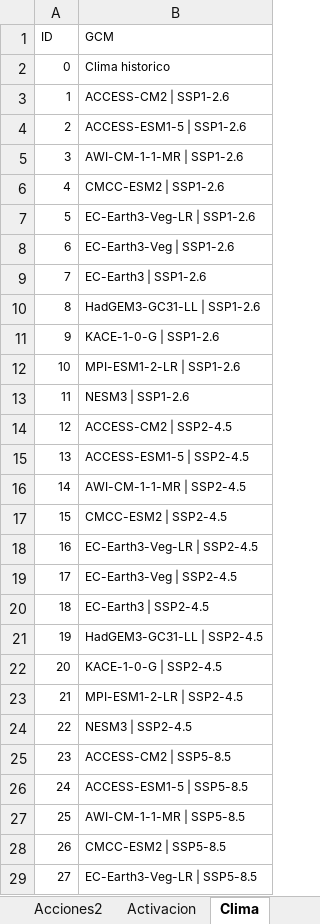
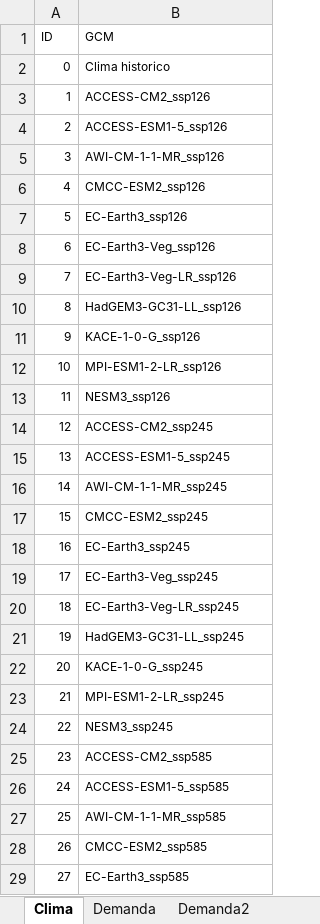
Before and after one commit to milocortes/WEAP_vagrant_multimachine, an Excel workbook: src/datos/Characterization.xlsx, sheet Clima, drawn as a sheet; only a part is shown; values as stored, in another font and other column widths than the file's, no borders; the diff covers the shown part only; the diff names each change by its address in the sheet, - before the commit and + after, or states it on an @@ line.

```diff
--- a/src/datos/Characterization.xlsx (sheet Clima)
+++ b/src/datos/Characterization.xlsx (sheet Clima)
-sheet tab: Acciones2
-sheet tab: Activacion
-B3 (GCM): ACCESS-CM2 | SSP1-2.6
+B3 (GCM): ACCESS-CM2_ssp126
-B4 (GCM): ACCESS-ESM1-5 | SSP1-2.6
+B4 (GCM): ACCESS-ESM1-5_ssp126
-B5 (GCM): AWI-CM-1-1-MR | SSP1-2.6
+B5 (GCM): AWI-CM-1-1-MR_ssp126
-B6 (GCM): CMCC-ESM2 | SSP1-2.6
+B6 (GCM): CMCC-ESM2_ssp126
-B7 (GCM): EC-Earth3-Veg-LR | SSP1-2.6
+B7 (GCM): EC-Earth3_ssp126
-B8 (GCM): EC-Earth3-Veg | SSP1-2.6
+B8 (GCM): EC-Earth3-Veg_ssp126
-B9 (GCM): EC-Earth3 | SSP1-2.6
+B9 (GCM): EC-Earth3-Veg-LR_ssp126
-B10 (GCM): HadGEM3-GC31-LL | SSP1-2.6
+B10 (GCM): HadGEM3-GC31-LL_ssp126
-B11 (GCM): KACE-1-0-G | SSP1-2.6
+B11 (GCM): KACE-1-0-G_ssp126
-B12 (GCM): MPI-ESM1-2-LR | SSP1-2.6
+B12 (GCM): MPI-ESM1-2-LR_ssp126
-B13 (GCM): NESM3 | SSP1-2.6
+B13 (GCM): NESM3_ssp126
-B14 (GCM): ACCESS-CM2 | SSP2-4.5
+B14 (GCM): ACCESS-CM2_ssp245
-B15 (GCM): ACCESS-ESM1-5 | SSP2-4.5
+B15 (GCM): ACCESS-ESM1-5_ssp245
-B16 (GCM): AWI-CM-1-1-MR | SSP2-4.5
+B16 (GCM): AWI-CM-1-1-MR_ssp245
-B17 (GCM): CMCC-ESM2 | SSP2-4.5
+B17 (GCM): CMCC-ESM2_ssp245
-B18 (GCM): EC-Earth3-Veg-LR | SSP2-4.5
+B18 (GCM): EC-Earth3_ssp245
-B19 (GCM): EC-Earth3-Veg | SSP2-4.5
+B19 (GCM): EC-Earth3-Veg_ssp245
-B20 (GCM): EC-Earth3 | SSP2-4.5
+B20 (GCM): EC-Earth3-Veg-LR_ssp245
-B21 (GCM): HadGEM3-GC31-LL | SSP2-4.5
+B21 (GCM): HadGEM3-GC31-LL_ssp245
-B22 (GCM): KACE-1-0-G | SSP2-4.5
+B22 (GCM): KACE-1-0-G_ssp245
-B23 (GCM): MPI-ESM1-2-LR | SSP2-4.5
+B23 (GCM): MPI-ESM1-2-LR_ssp245
-B24 (GCM): NESM3 | SSP2-4.5
+B24 (GCM): NESM3_ssp245
-B25 (GCM): ACCESS-CM2 | SSP5-8.5
+B25 (GCM): ACCESS-CM2_ssp585
-B26 (GCM): ACCESS-ESM1-5 | SSP5-8.5
+B26 (GCM): ACCESS-ESM1-5_ssp585
-B27 (GCM): AWI-CM-1-1-MR | SSP5-8.5
+B27 (GCM): AWI-CM-1-1-MR_ssp585
-B28 (GCM): CMCC-ESM2 | SSP5-8.5
+B28 (GCM): CMCC-ESM2_ssp585
-B29 (GCM): EC-Earth3-Veg-LR | SSP5-8.5
+B29 (GCM): EC-Earth3_ssp585
```
Also changed, not shown: 6 edited cells elsewhere in this sheet, sheet Demanda2, sheet Demanda, other sheet tabs, src/datos/Favorites_WEAP.xlsx, 4 other files.
